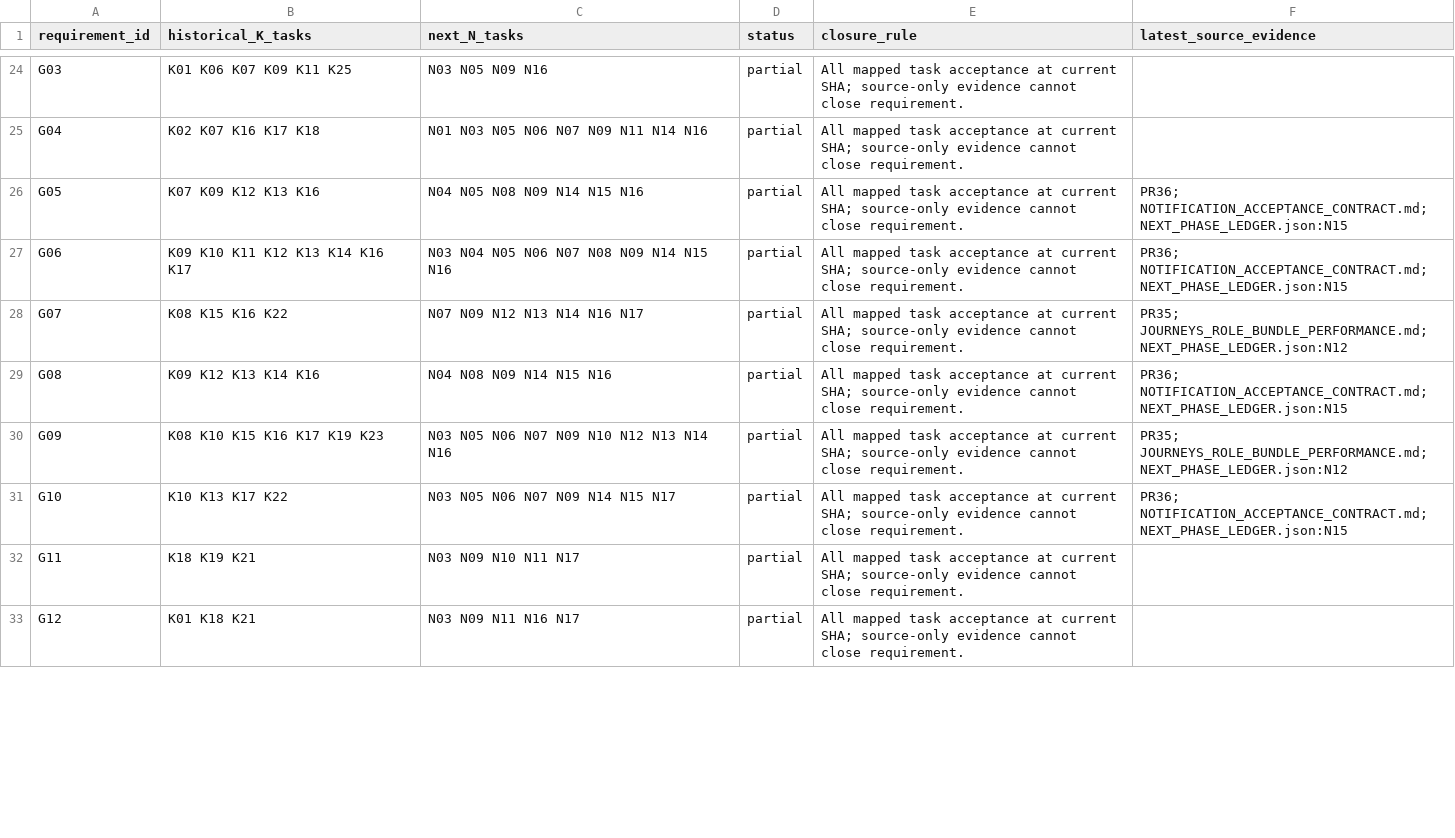
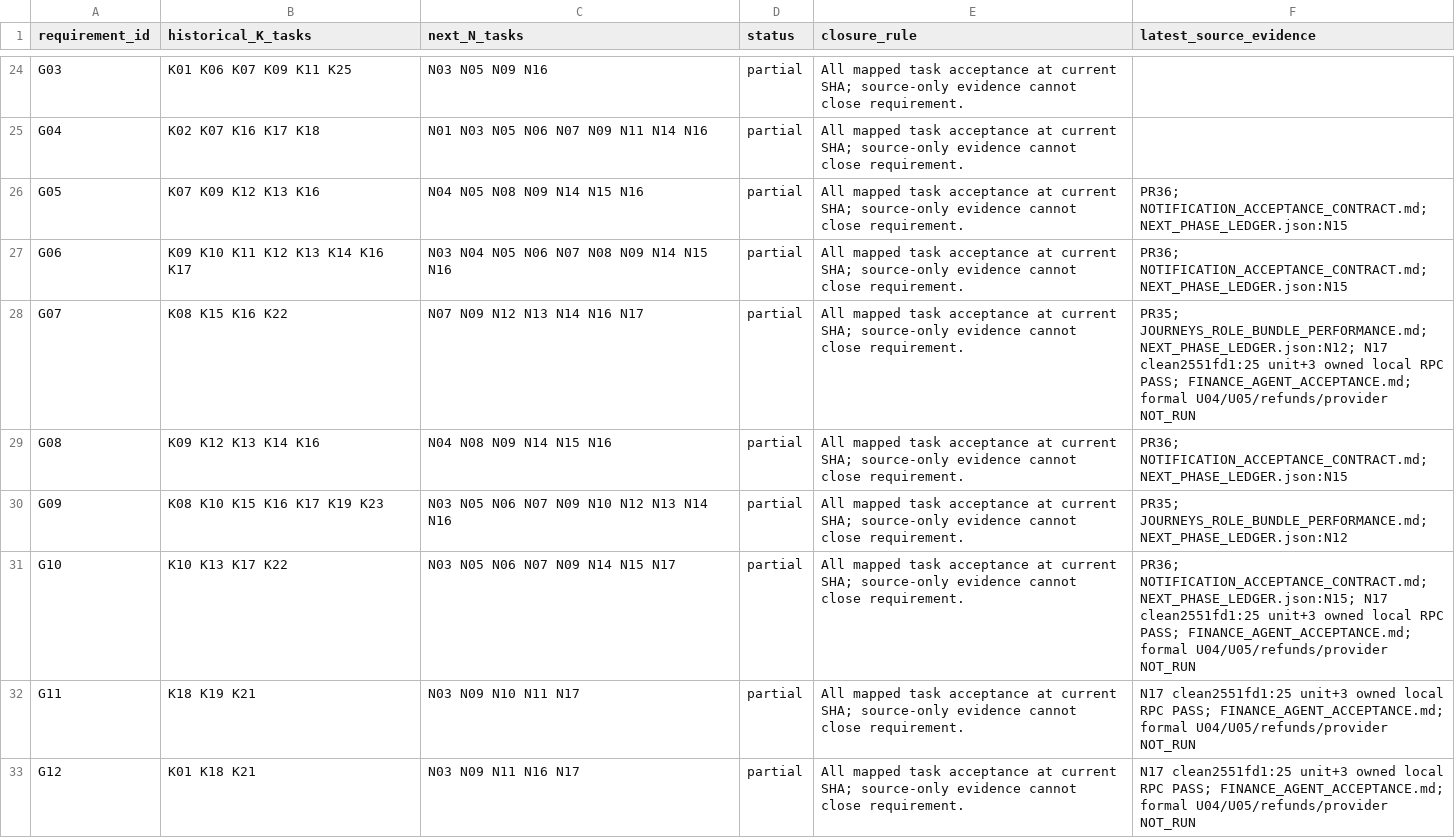
Before and after one commit to YNWAforever/KinnsoOS, a CSV file: docs/implementation/NEXT_PHASE_TRACEABILITY.csv, drawn as a sheet; only a part is shown, gaps mark what is left out; the diff covers the shown part only.

Commit message:
docs: verify existing finance and agent contracts at current source

```diff
--- a/docs/implementation/NEXT_PHASE_TRACEABILITY.csv
+++ b/docs/implementation/NEXT_PHASE_TRACEABILITY.csv
@@ -27,7 +27,7 @@ G05,K07 K09 K12 K13 K16,N04 N05 N08 N09 N14 N15 N16,partial,All mapped task acce
 G06,K09 K10 K11 K12 K13 K14 K16 K17,N03 N04 N05 N06 N07 N08 N09 N14 N15 N16,partial,All mapped task acceptance at current SHA; source-only evidence cannot close requirement.,PR36; NOTIFICATION_ACCEPTANCE_CONTRACT.md; NEXT_PHASE_LEDGER.json:N15
-G07,K08 K15 K16 K22,N07 N09 N12 N13 N14 N16 N17,partial,All mapped task acceptance at current SHA; source-only evidence cannot close requirement.,PR35; JOURNEYS_ROLE_BUNDLE_PERFORMANCE.md; NEXT_PHASE_LEDGER.json:N12
+G07,K08 K15 K16 K22,N07 N09 N12 N13 N14 N16 N17,partial,All mapped task acceptance at current SHA; source-only evidence cannot close requirement.,PR35; JOURNEYS_ROLE_BUNDLE_PERFORMANCE.md; NEXT_PHASE_LEDGER.json:N12; N17 clean2551fd1:25 unit+3 owned local RPC PASS; FINANCE_AGENT_ACCEPTANCE.md; formal U04/U05/refunds/provider NOT_RUN
 G08,K09 K12 K13 K14 K16,N04 N08 N09 N14 N15 N16,partial,All mapped task acceptance at current SHA; source-only evidence cannot close requirement.,PR36; NOTIFICATION_ACCEPTANCE_CONTRACT.md; NEXT_PHASE_LEDGER.json:N15
 G09,K08 K10 K15 K16 K17 K19 K23,N03 N05 N06 N07 N09 N10 N12 N13 N14 N16,partial,All mapped task acceptance at current SHA; source-only evidence cannot close requirement.,PR35; JOURNEYS_ROLE_BUNDLE_PERFORMANCE.md; NEXT_PHASE_LEDGER.json:N12
-G10,K10 K13 K17 K22,N03 N05 N06 N07 N09 N14 N15 N17,partial,All mapped task acceptance at current SHA; source-only evidence cannot close requirement.,PR36; NOTIFICATION_ACCEPTANCE_CONTRACT.md; NEXT_PHASE_LEDGER.json:N15
-G11,K18 K19 K21,N03 N09 N10 N11 N17,partial,All mapped task acceptance at current SHA; source-only evidence cannot close requirement.,
-G12,K01 K18 K21,N03 N09 N11 N16 N17,partial,All mapped task acceptance at current SHA; source-only evidence cannot close requirement.,
+G10,K10 K13 K17 K22,N03 N05 N06 N07 N09 N14 N15 N17,partial,All mapped task acceptance at current SHA; source-only evidence cannot close requirement.,PR36; NOTIFICATION_ACCEPTANCE_CONTRACT.md; NEXT_PHASE_LEDGER.json:N15; N17 clean2551fd1:25 unit+3 owned local RPC PASS; FINANCE_AGENT_ACCEPTANCE.md; formal U04/U05/refunds/provider NOT_RUN
+G11,K18 K19 K21,N03 N09 N10 N11 N17,partial,All mapped task acceptance at current SHA; source-only evidence cannot close requirement.,N17 clean2551fd1:25 unit+3 owned local RPC PASS; FINANCE_AGENT_ACCEPTANCE.md; formal U04/U05/refunds/provider NOT_RUN
+G12,K01 K18 K21,N03 N09 N11 N16 N17,partial,All mapped task acceptance at current SHA; source-only evidence cannot close requirement.,N17 clean2551fd1:25 unit+3 owned local RPC PASS; FINANCE_AGENT_ACCEPTANCE.md; formal U04/U05/refunds/provider NOT_RUN
```
Also changed, not shown: 12 edited cells elsewhere in this file, 2 other files.
